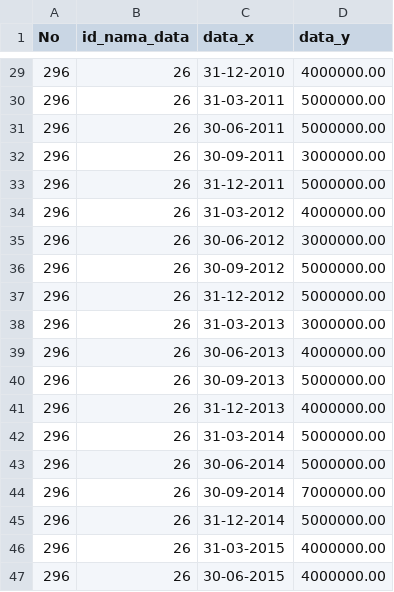
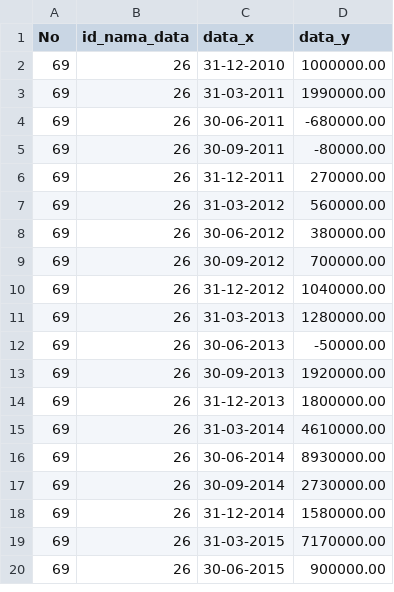
Before and after one commit to Senzdamsik/API-Production, a CSV file: databoks.csv, drawn as a sheet; only a part is shown, gaps mark what is left out; the diff covers the shown part only.

```diff
--- a/databoks.csv
+++ b/databoks.csv
@@ -29,19 +2,19 @@ No,id_nama_data,data_x,data_y
-296,26,31-12-2010,4000000.00
-296,26,31-03-2011,5000000.00
-296,26,30-06-2011,5000000.00
-296,26,30-09-2011,3000000.00
-296,26,31-12-2011,5000000.00
-296,26,31-03-2012,4000000.00
-296,26,30-06-2012,3000000.00
-296,26,30-09-2012,5000000.00
-296,26,31-12-2012,5000000.00
-296,26,31-03-2013,3000000.00
-296,26,30-06-2013,4000000.00
-296,26,30-09-2013,5000000.00
-296,26,31-12-2013,4000000.00
-296,26,31-03-2014,5000000.00
-296,26,30-06-2014,5000000.00
-296,26,30-09-2014,7000000.00
-296,26,31-12-2014,5000000.00
-296,26,31-03-2015,4000000.00
-296,26,30-06-2015,4000000.00
+69,26,31-12-2010,1000000.00
+69,26,31-03-2011,1990000.00
+69,26,30-06-2011,-680000.00
+69,26,30-09-2011,-80000.00
+69,26,31-12-2011,270000.00
+69,26,31-03-2012,560000.00
+69,26,30-06-2012,380000.00
+69,26,30-09-2012,700000.00
+69,26,31-12-2012,1040000.00
+69,26,31-03-2013,1280000.00
+69,26,30-06-2013,-50000.00
+69,26,30-09-2013,1920000.00
+69,26,31-12-2013,1800000.00
+69,26,31-03-2014,4610000.00
+69,26,30-06-2014,8930000.00
+69,26,30-09-2014,2730000.00
+69,26,31-12-2014,1580000.00
+69,26,31-03-2015,7170000.00
+69,26,30-06-2015,900000.00
```
Also changed, not shown: 27 removed rows elsewhere in this file, 2 other files.
